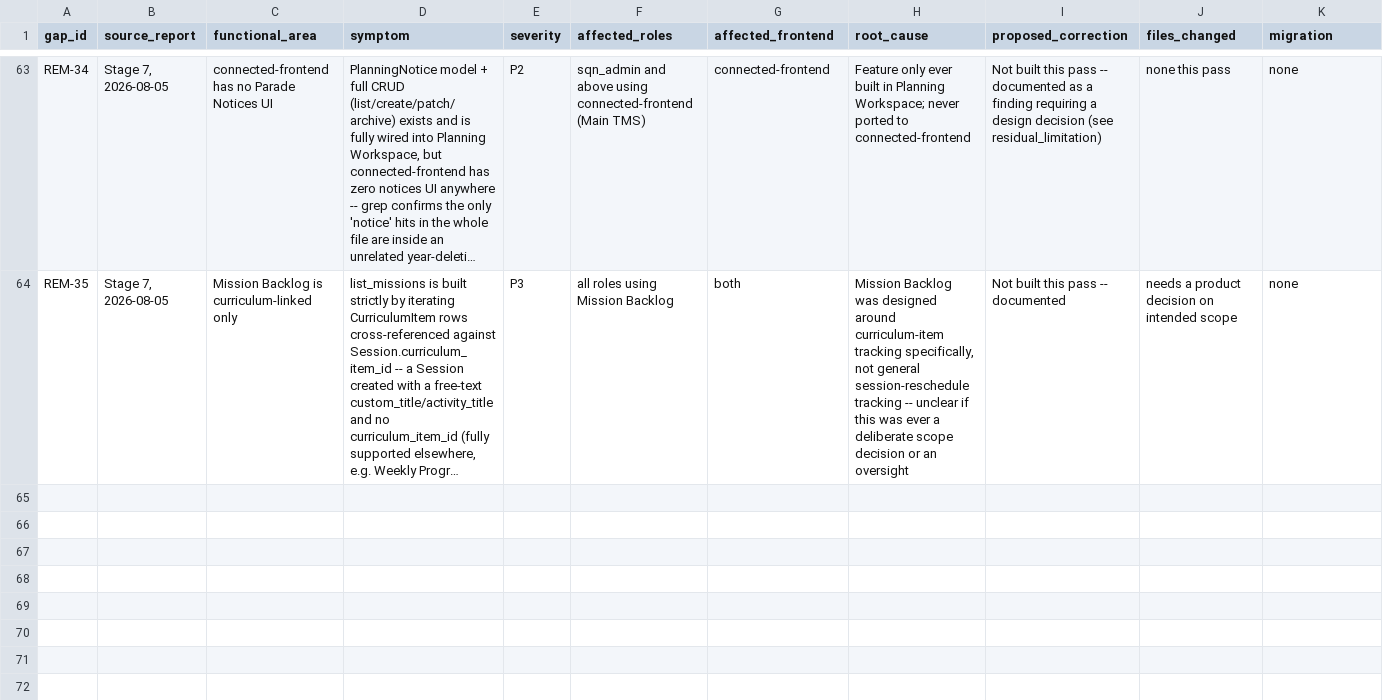
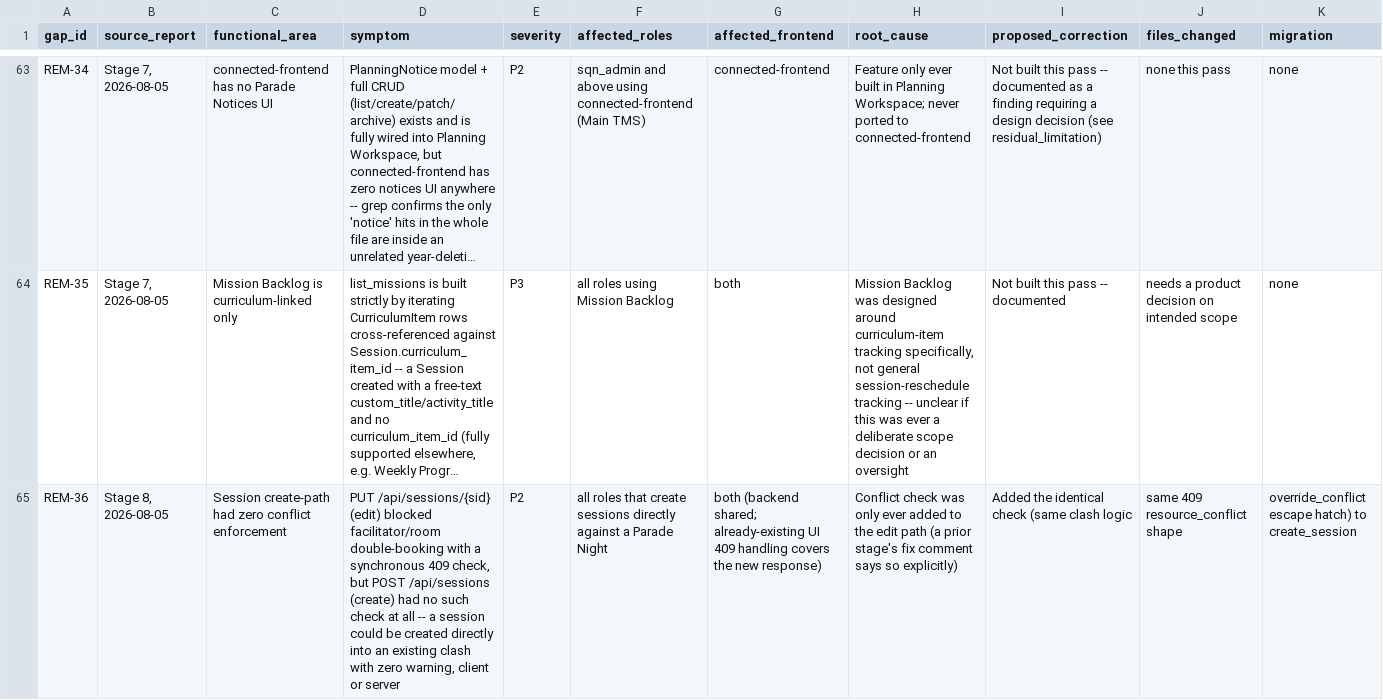
Before and after one commit to gengen2310/AAFC_TrainingManagementSystem, a CSV file: docs/remediation/master_gap_register.csv, drawn as a sheet; only a part is shown, gaps mark what is left out; long unchanged cells end in …; rows hold the shown columns only; the diff covers the shown part only; the diff names each change by its address in the sheet, - before the commit and + after, or states it on an @@ line.

Commit message:
docs: close out Stage 8 remediation record
REM-36 (create-path conflict check), REM-37 (silent room/curriculum/
notes data loss in connected-frontend's direct session create -- the
highest-severity finding this stage), REM-38 (Planning Workspace
facilitator-type mismatch) all built and tested this stage. REM-39
(conflict-override UI only reachable from 1 of 6 Planning Workspace
views) documented, not built -- a real UI-wiring project, flagged for a
focused follow-up rather than attempted piecemeal.

```diff
--- a/docs/remediation/master_gap_register.csv
+++ b/docs/remediation/master_gap_register.csv
+row 65: REM-36 | Stage 8, 2026-08-05 | Session create-path had zero conflict enforcement | PUT /api/sessions/{sid} (edit) blocked facilitator/room double-booking with a synchronous 409 check, but POST /api/sessions (create) had no such check at all -- a session could be created directly into an existing clash with zero warning, client or server | P2 | all roles that create sessions directly against a Parade Night | both (backend shared; already-existing UI 409 handling covers the new response) | Conflict check was only ever added to the edit path (a prior stage's fix comment says so explicitly) | Added the identical check (same clash logic | same 409 resource_conflict shape | override_conflict escape hatch) to create_session
```
Also changed, not shown: 3 added rows elsewhere in this file, 1 other file.
